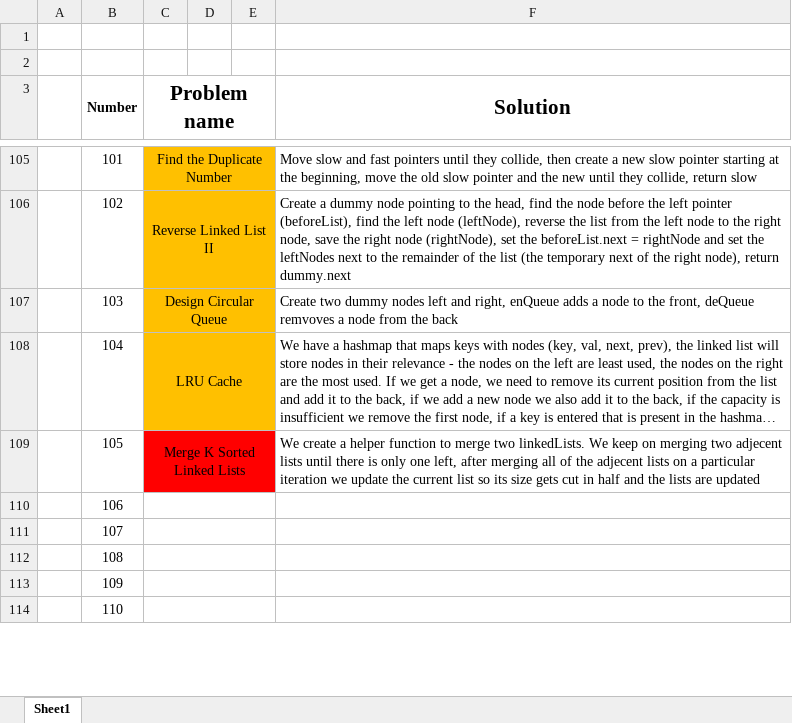
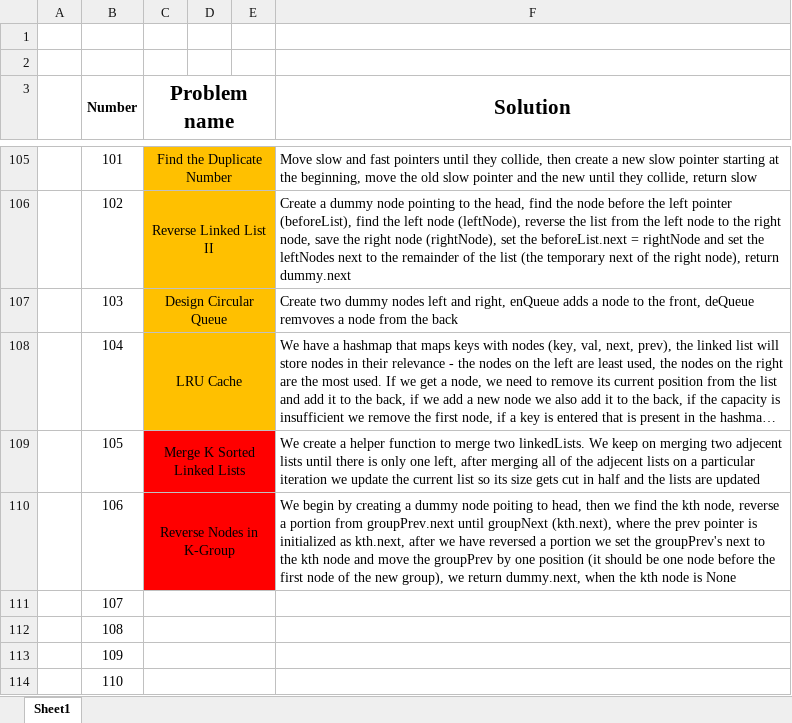
Before and after one commit to AinisALaur/Daily-HackerRank-NeetCode-challenges, an Excel workbook: Solution explanations.xlsx, sheet Sheet1, drawn as a sheet; only a part is shown, gaps mark what is left out; long unchanged cells end in …; values as stored, in another font and other column widths than the file's, no borders; the diff names each change by its address in the sheet, - before the commit and + after, or states it on an @@ line.

Commit message:
Added challenge 13 explanation (number 106)

```diff
--- a/Solution explanations.xlsx (sheet Sheet1)
+++ b/Solution explanations.xlsx (sheet Sheet1)
-C110 (Problem name): (empty)
+C110 (Problem name): Reverse Nodes in K-Group
-C110:E110 fill: none
+C110:E110 fill: #FF0000
-F110 (Solution): (empty)
+F110 (Solution): We begin by creating a dummy node poiting to head, then we find the kth node, reverse a portion from groupPrev.next until groupNext (kth.next), where the prev pointer is initialized as kth.next, after we have reversed a portion we set the groupPrev's next to the kth node and move the groupPrev by one position (it should be one node before the first node of the new group), we return dummy.next, when the kth node is None
```
